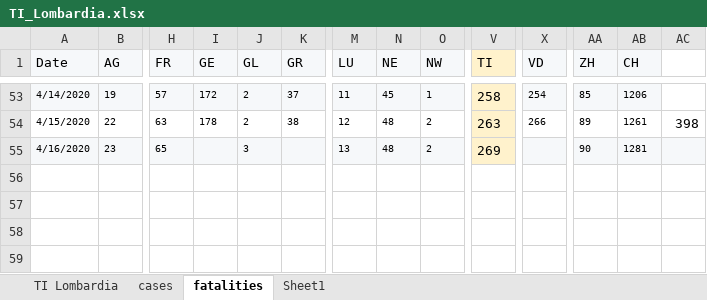
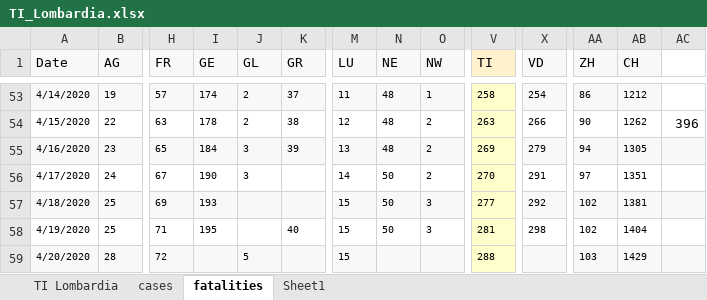
Before and after one commit to moi96/COVID19, an Excel workbook: TI_Lombardia.xlsx, sheet fatalities, drawn as a sheet; only a part is shown, gaps mark what is left out; values as stored, in another font and other column widths than the file's, no borders; rows hold the shown columns only; the diff covers the shown part only; the diff names each change by its address in the sheet, - before the commit and + after, or states it on an @@ line.

```diff
--- a/TI_Lombardia.xlsx (sheet fatalities)
+++ b/TI_Lombardia.xlsx (sheet fatalities)
-I53 (GE): 172
+I53 (GE): 174
-N53 (NE): 45
+N53 (NE): 48
@@ V53:V55 text size: smaller @@
-AA53 (ZH): 85
+AA53 (ZH): 86
-AB53 (CH): 1206
+AB53 (CH): 1212
-AA54 (ZH): 89
+AA54 (ZH): 90
-AB54 (CH): 1261
+AB54 (CH): 1262
-AC54: 398
+AC54: 396
-I55 (GE): (empty)
+I55 (GE): 184
-K55 (GR): (empty)
+K55 (GR): 39
-X55 (VD): (empty)
+X55 (VD): 279
-AA55 (ZH): 90
+AA55 (ZH): 94
-AB55 (CH): 1281
+AB55 (CH): 1305
+row 56: 4/17/2020 | 24 | 67 | 190 | 3 |  | 14 | 50 | 2 | 270 | 291 | 97 | 1351
+row 57: 4/18/2020 | 25 | 69 | 193 |  |  | 15 | 50 | 3 | 277 | 292 | 102 | 1381
+row 58: 4/19/2020 | 25 | 71 | 195 |  | 40 | 15 | 50 | 3 | 281 | 298 | 102 | 1404
+row 59: 4/20/2020 | 28 | 72 |  | 5 |  | 15 |  |  | 288 |  | 103 | 1429
```
Also changed, not shown: 28 edited cells and cell formats elsewhere in this sheet, sheet cases, sheet TI Lombardia, 3 other files.
